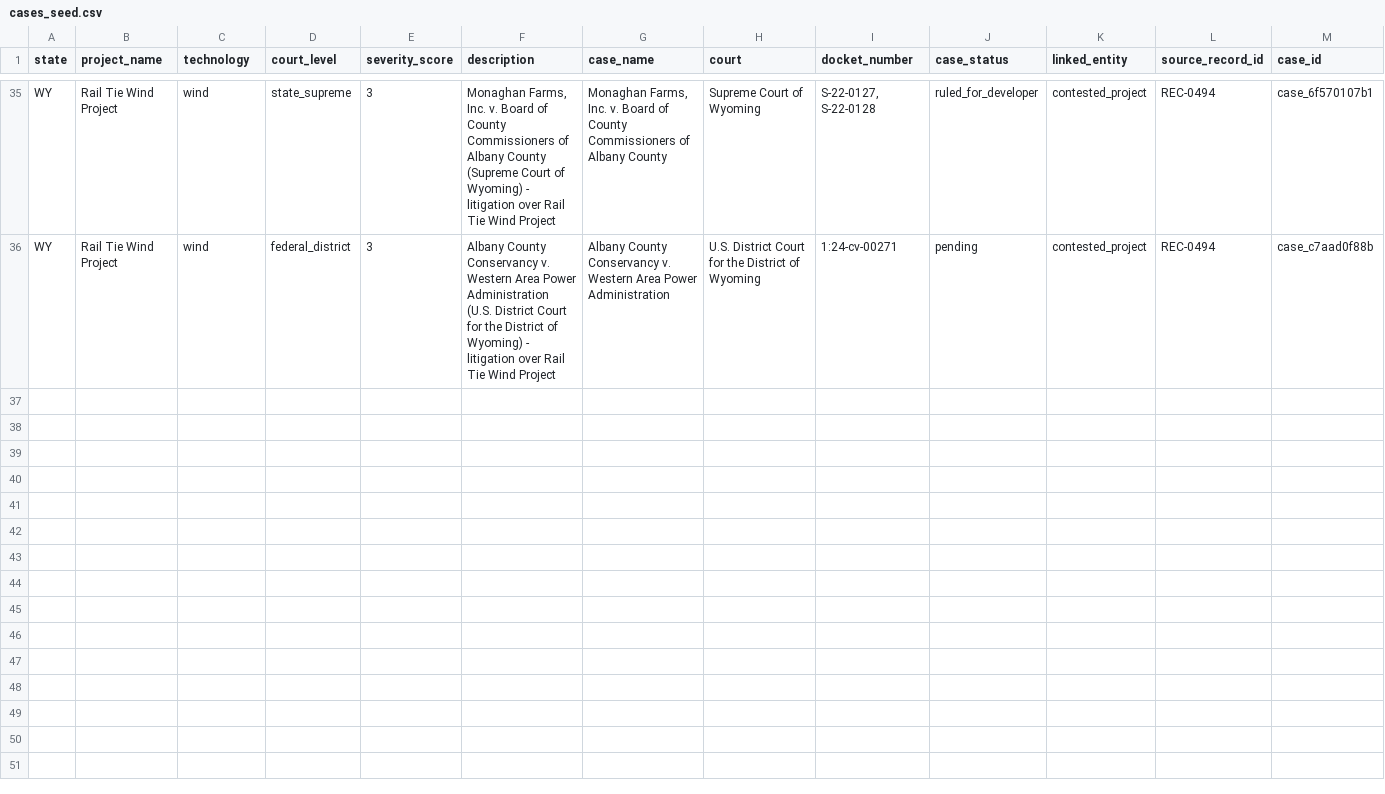
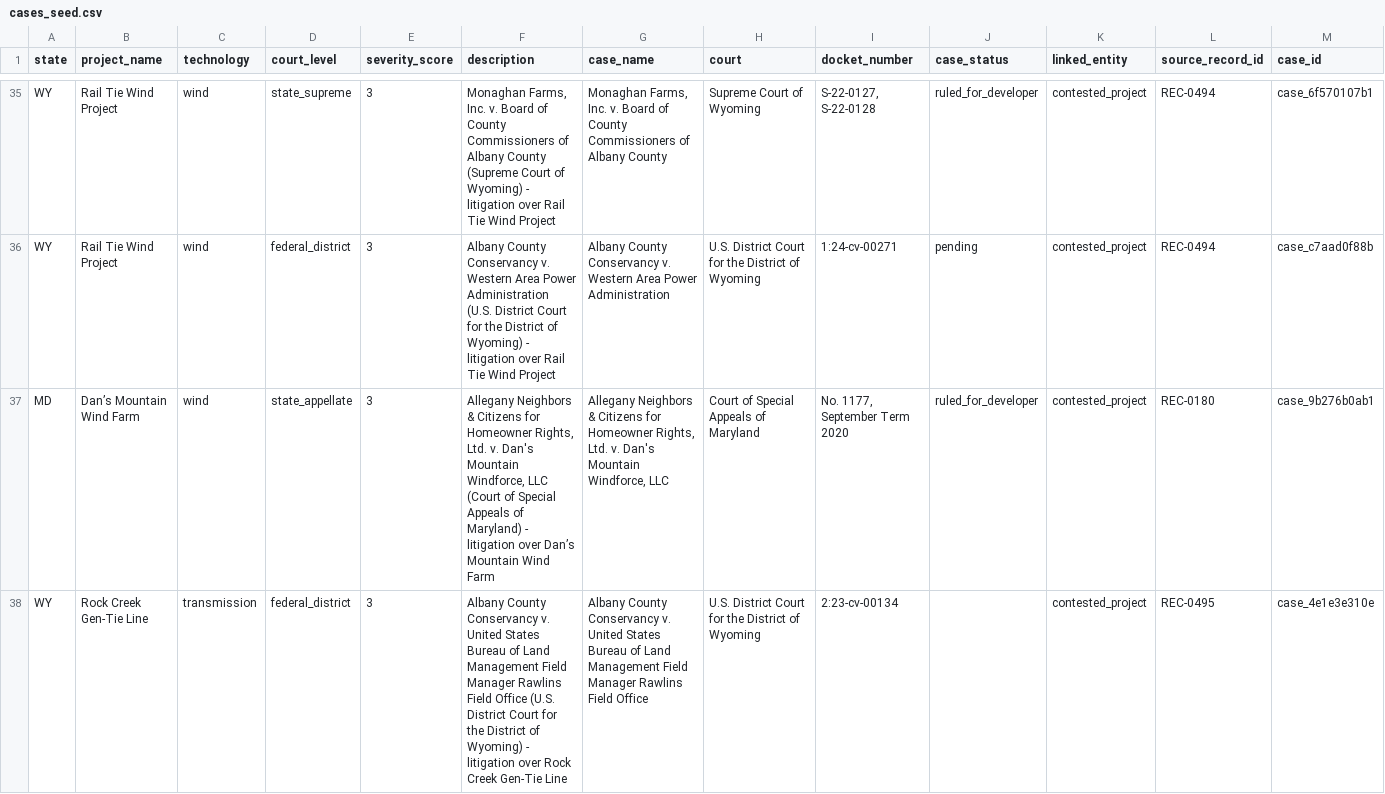
Before and after one commit to pricephillips/renewable-opposition, a CSV file: data/seed/cases_seed.csv, drawn as a sheet; only a part is shown, gaps mark what is left out; rows hold the shown columns only; the diff names each change by its address in the sheet, - before the commit and + after, or states it on an @@ line.

```diff
--- a/data/seed/cases_seed.csv
+++ b/data/seed/cases_seed.csv
+row 37: MD | Dan’s Mountain Wind Farm | wind | state_appellate | 3 | Allegany Neighbors & Citizens for Homeowner Rights, Ltd. v. Dan's Mountain Windforce, LLC (Court of Special Appeals of Maryland) - litigation over Dan’s Mountain Wind Farm | Allegany Neighbors & Citizens for Homeowner Rights, Ltd. v. Dan's Mountain Windforce, LLC | Court of Special Appeals of Maryland | No. 1177, September Term 2020 | ruled_for_developer | contested_project | REC-0180 | case_9b276b0ab1
+row 38: WY | Rock Creek Gen-Tie Line | transmission | federal_district | 3 | Albany County Conservancy v. United States Bureau of Land Management Field Manager Rawlins Field Office (U.S. District Court for the District of Wyoming) - litigation over Rock Creek Gen-Tie Line | Albany County Conservancy v. United States Bureau of Land Management Field Manager Rawlins Field Office | U.S. District Court for the District of Wyoming | 2:23-cv-00134 |  | contested_project | REC-0495 | case_4e1e3e310e
```
Also changed, not shown: data/processed/sources.csv, data/review/cases_candidates.csv, 8 other files.
